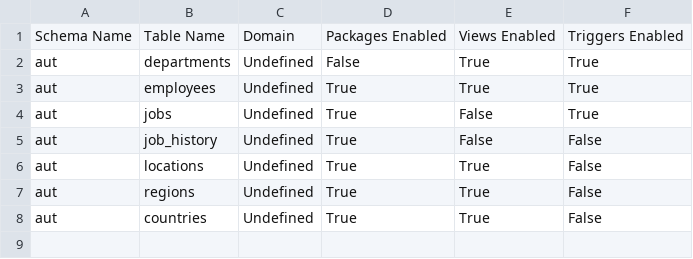
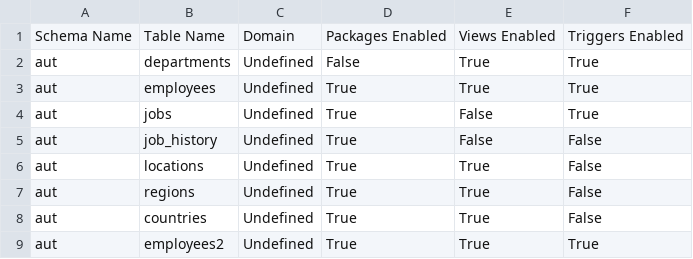
Before and after one commit to avalon60/OraTAPI, a CSV file: resources/config/OraTAPI.csv, drawn as a sheet; the diff names each change by its address in the sheet, - before the commit and + after, or states it on an @@ line.

```diff
--- a/resources/config/OraTAPI.csv
+++ b/resources/config/OraTAPI.csv
+row 9: aut | employees2 | Undefined | True | True | True
```
Also changed, not shown: 50 other files.
